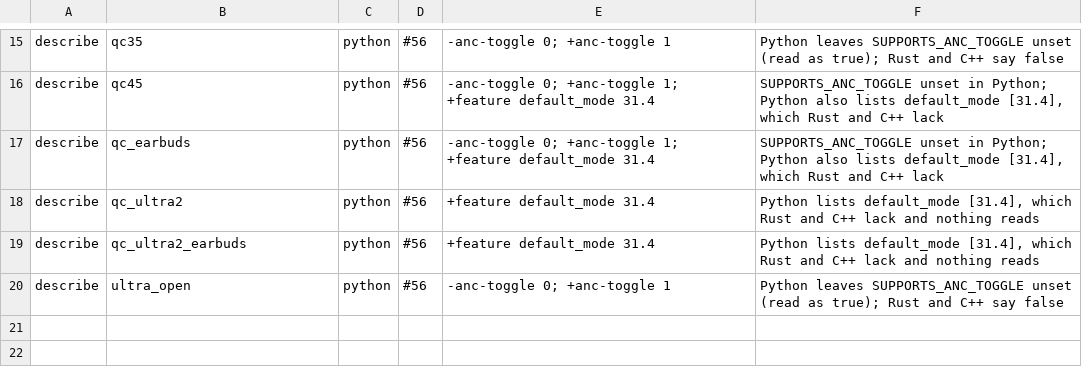
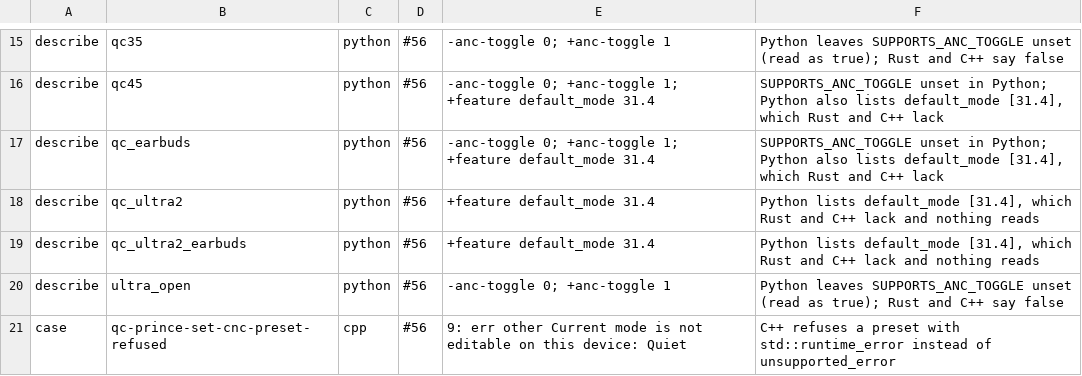
Before and after one commit to aaronsb/bosectl, a TSV file: conformance/divergences.tsv, drawn as a sheet; only a part is shown, gaps mark what is left out; the diff names each change by its address in the sheet, - before the commit and + after, or states it on an @@ line.

Commit message:
fix(conformance): close the holes the second review found
A second review replayed the first round's proofs (13 of 14 fixed) and
found new holes the fixes had opened. Each is fixed and replayed:

- divergences.tsv and --adapter accept only python, rust and cpp, so a
  misspelled adapter can no longer make an entry silently unreachable.
- A crash after an excused mismatch fails the case; a crash has no
  signature, so no entry can excuse it. describe checks the adapter's
  exit and trailing output too, and the post-result read is bounded.
- With one adapter left to vote on a describe, its view is the
  reference, so a Python-and-Rust run can pass.
- The runner checks each call's argument count against INTERFACE.md
  when it loads a case, and all three adapters answer a wrong count with
  invalid-arg; C++ now passes an empty set_name argument through. The
  adapters had disagreed on both, inventing differences the libraries
  don't have.
- Python raises BmapUnsupportedError for a non-editable current mode, as
  Rust raises Unsupported; the earlier sweep missed that site. A
  BmapInvalidArgError reads as invalid-arg even after a send.

The ModeConfig and live-CNC cases now read back distinct non-zero
settings (spatial, wind) and expect them written back unchanged, so a
write that hard-codes them or reads the wrong offset fails; the prince
cases use the report's slot table for prompt IDs and editability. A new
case refuses set_cnc on a preset; C++ refuses with the wrong exception
type and is recorded against #56.

```diff
--- a/conformance/divergences.tsv
+++ b/conformance/divergences.tsv
+row 21: case | qc-prince-set-cnc-preset-refused | cpp | #56 | 9: err other Current mode is not editable on this device: Quiet | C++ refuses a preset with std::runtime_error instead of unsupported_error
```
Also changed, not shown: 10 other files.
